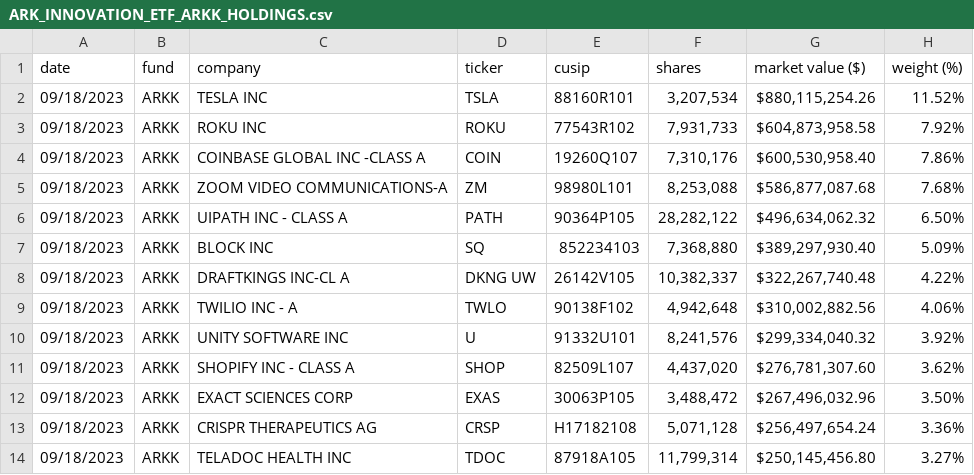
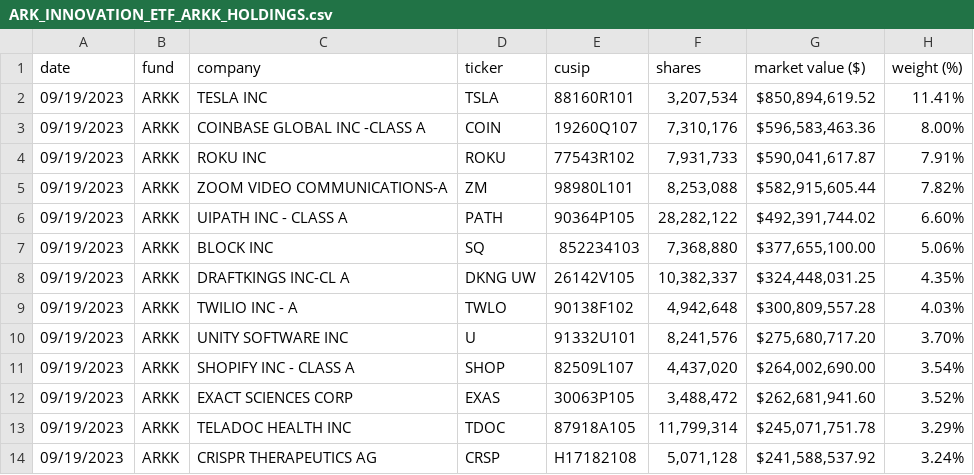
Before and after one commit to tsekityam/ark-funds-flat-data, a CSV file: ARK_INNOVATION_ETF_ARKK_HOLDINGS.csv, drawn as a sheet; only a part is shown; the diff covers the shown part only.

Commit message:
Flat: latest data (2023-09-20T00:18:36.554Z) {   "date": "2023-09-20T00:18:36.554Z",   "files": [     {       "name": "ARK_INNOVATION_ETF_ARKK_HOLDINGS.csv",       "deltaBytes": -1,       "source": "https://ark-funds.com/wp-content/uploads/funds-etf-csv/ARK_INNOVATION_ETF_ARKK_HOLDINGS.csv"     },     {       "name": "raw/ARK_INNOVATION_ETF_ARKK_HOLDINGS.csv",       "deltaBytes": -1,       "source": "https://ark-funds.com/wp-content/uploads/funds-etf-csv/ARK_INNOVATION_ETF_ARKK_HOLDINGS.csv"     }   ] }

```diff
--- a/ARK_INNOVATION_ETF_ARKK_HOLDINGS.csv
+++ b/ARK_INNOVATION_ETF_ARKK_HOLDINGS.csv
@@ -1,14 +1,14 @@
 date,fund,company,ticker,cusip,shares,market value ($),weight (%)
-09/18/2023,ARKK,TESLA INC,TSLA,88160R101,"3,207,534","$880,115,254.26",11.52%
-09/18/2023,ARKK,ROKU INC,ROKU,77543R102,"7,931,733","$604,873,958.58",7.92%
-09/18/2023,ARKK,COINBASE GLOBAL INC -CLASS A,COIN,19260Q107,"7,310,176","$600,530,958.40",7.86%
-09/18/2023,ARKK,ZOOM VIDEO COMMUNICATIONS-A,ZM,98980L101,"8,253,088","$586,877,087.68",7.68%
-09/18/2023,ARKK,UIPATH INC - CLASS A,PATH,90364P105,"28,282,122","$496,634,062.32",6.50%
-09/18/2023,ARKK,BLOCK INC,SQ,852234103,"7,368,880","$389,297,930.40",5.09%
-09/18/2023,ARKK,DRAFTKINGS INC-CL A,DKNG UW,26142V105,"10,382,337","$322,267,740.48",4.22%
-09/18/2023,ARKK,TWILIO INC - A,TWLO,90138F102,"4,942,648","$310,002,882.56",4.06%
-09/18/2023,ARKK,UNITY SOFTWARE INC,U,91332U101,"8,241,576","$299,334,040.32",3.92%
-09/18/2023,ARKK,SHOPIFY INC - CLASS A,SHOP,82509L107,"4,437,020","$276,781,307.60",3.62%
-09/18/2023,ARKK,EXACT SCIENCES CORP,EXAS,30063P105,"3,488,472","$267,496,032.96",3.50%
-09/18/2023,ARKK,CRISPR THERAPEUTICS AG,CRSP,H17182108,"5,071,128","$256,497,654.24",3.36%
-09/18/2023,ARKK,TELADOC HEALTH INC,TDOC,87918A105,"11,799,314","$250,145,456.80",3.27%
+09/19/2023,ARKK,TESLA INC,TSLA,88160R101,"3,207,534","$850,894,619.52",11.41%
+09/19/2023,ARKK,COINBASE GLOBAL INC -CLASS A,COIN,19260Q107,"7,310,176","$596,583,463.36",8.00%
+09/19/2023,ARKK,ROKU INC,ROKU,77543R102,"7,931,733","$590,041,617.87",7.91%
+09/19/2023,ARKK,ZOOM VIDEO COMMUNICATIONS-A,ZM,98980L101,"8,253,088","$582,915,605.44",7.82%
+09/19/2023,ARKK,UIPATH INC - CLASS A,PATH,90364P105,"28,282,122","$492,391,744.02",6.60%
+09/19/2023,ARKK,BLOCK INC,SQ,852234103,"7,368,880","$377,655,100.00",5.06%
+09/19/2023,ARKK,DRAFTKINGS INC-CL A,DKNG UW,26142V105,"10,382,337","$324,448,031.25",4.35%
+09/19/2023,ARKK,TWILIO INC - A,TWLO,90138F102,"4,942,648","$300,809,557.28",4.03%
+09/19/2023,ARKK,UNITY SOFTWARE INC,U,91332U101,"8,241,576","$275,680,717.20",3.70%
+09/19/2023,ARKK,SHOPIFY INC - CLASS A,SHOP,82509L107,"4,437,020","$264,002,690.00",3.54%
+09/19/2023,ARKK,EXACT SCIENCES CORP,EXAS,30063P105,"3,488,472","$262,681,941.60",3.52%
+09/19/2023,ARKK,TELADOC HEALTH INC,TDOC,87918A105,"11,799,314","$245,071,751.78",3.29%
+09/19/2023,ARKK,CRISPR THERAPEUTICS AG,CRSP,H17182108,"5,071,128","$241,588,537.92",3.24%
```
Also changed, not shown: 1 added row, 1 removed row and 55 edited cells elsewhere in this file, raw/ARK_INNOVATION_ETF_ARKK_HOLDINGS.csv.
